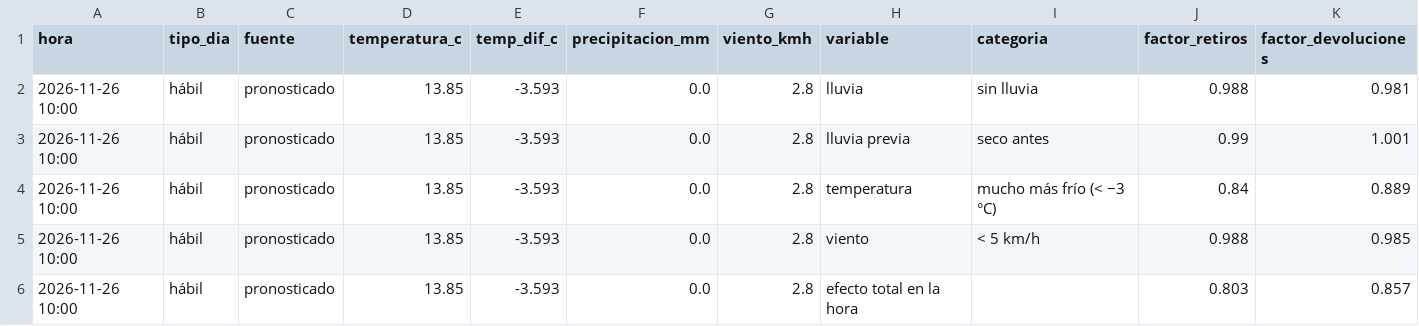
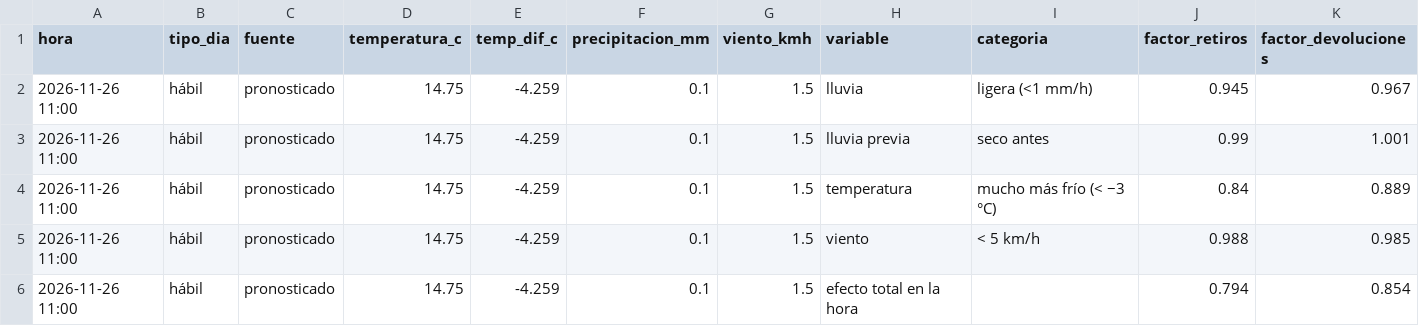
Before and after one commit to ignaburger68-hub/ecobici-gemelo, a CSV file: gemelo_vivo/ultimo/clima.csv, drawn as a sheet.

```diff
--- a/gemelo_vivo/ultimo/clima.csv
+++ b/gemelo_vivo/ultimo/clima.csv
@@ -1,6 +1,6 @@
 hora,tipo_dia,fuente,temperatura_c,temp_dif_c,precipitacion_mm,viento_kmh,variable,categoria,factor_retiros,factor_devoluciones
-2026-11-26 10:00,hábil,pronosticado,13.85,-3.593,0.0,2.8,lluvia,sin lluvia,0.988,0.981
-2026-11-26 10:00,hábil,pronosticado,13.85,-3.593,0.0,2.8,lluvia previa,seco antes,0.99,1.001
-2026-11-26 10:00,hábil,pronosticado,13.85,-3.593,0.0,2.8,temperatura,mucho más frío (< −3 °C),0.84,0.889
-2026-11-26 10:00,hábil,pronosticado,13.85,-3.593,0.0,2.8,viento,< 5 km/h,0.988,0.985
-2026-11-26 10:00,hábil,pronosticado,13.85,-3.593,0.0,2.8,efecto total en la hora,,0.803,0.857
+2026-11-26 11:00,hábil,pronosticado,14.75,-4.259,0.1,1.5,lluvia,ligera (<1 mm/h),0.945,0.967
+2026-11-26 11:00,hábil,pronosticado,14.75,-4.259,0.1,1.5,lluvia previa,seco antes,0.99,1.001
+2026-11-26 11:00,hábil,pronosticado,14.75,-4.259,0.1,1.5,temperatura,mucho más frío (< −3 °C),0.84,0.889
+2026-11-26 11:00,hábil,pronosticado,14.75,-4.259,0.1,1.5,viento,< 5 km/h,0.988,0.985
+2026-11-26 11:00,hábil,pronosticado,14.75,-4.259,0.1,1.5,efecto total en la hora,,0.794,0.854
```
Also changed, not shown: gemelo_vivo/evaluaciones.csv, gemelo_vivo/ultimo/comparacion_planes.csv, 11 other files.
